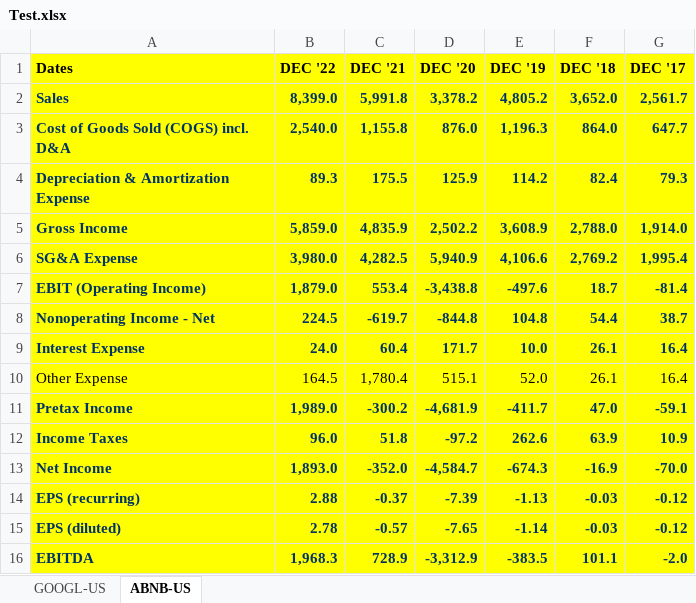
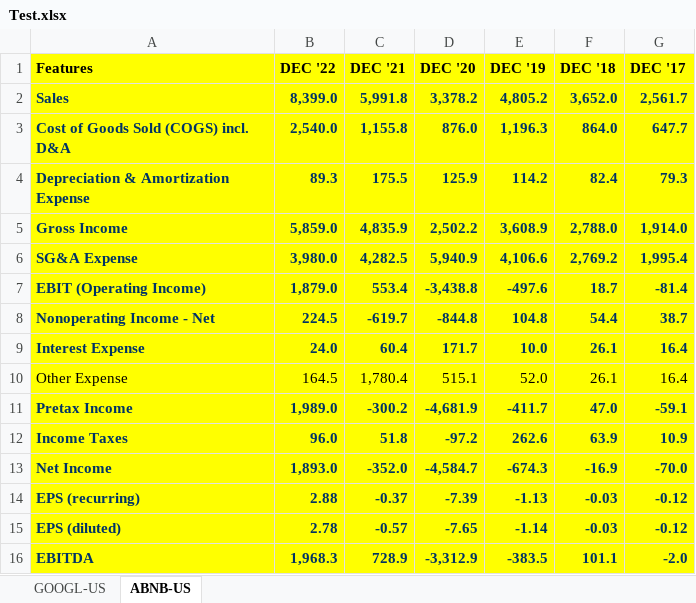
Before and after one commit to holden-cormier/ml_final, an Excel workbook: data/Test.xlsx, sheet ABNB-US, drawn as a sheet; values as stored, in another font and other column widths than the file's, no borders; the diff names each change by its address in the sheet, - before the commit and + after, or states it on an @@ line.

```diff
--- a/data/Test.xlsx (sheet ABNB-US)
+++ b/data/Test.xlsx (sheet ABNB-US)
-A1: Dates
+A1: Features
```
Also changed, not shown: sheet GOOGL-US, 1 other file.
